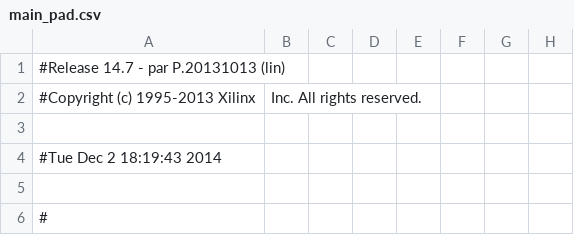
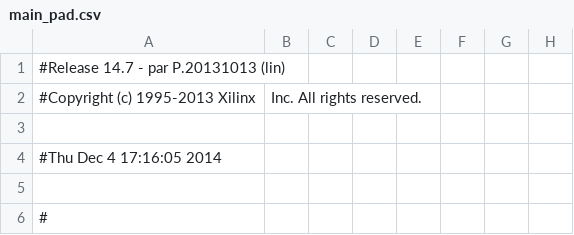
Before and after one commit to lgemar/verilog-code, a CSV file: synthesis_rig/main_pad.csv, drawn as a sheet; only a part is shown; the diff names each change by its address in the sheet, - before the commit and + after, or states it on an @@ line.

```diff
--- a/synthesis_rig/main_pad.csv
+++ b/synthesis_rig/main_pad.csv
-A4: #Tue Dec 2 18:19:43 2014
+A4: #Thu Dec 4 17:16:05 2014
```
Also changed, not shown: 51 other files.
